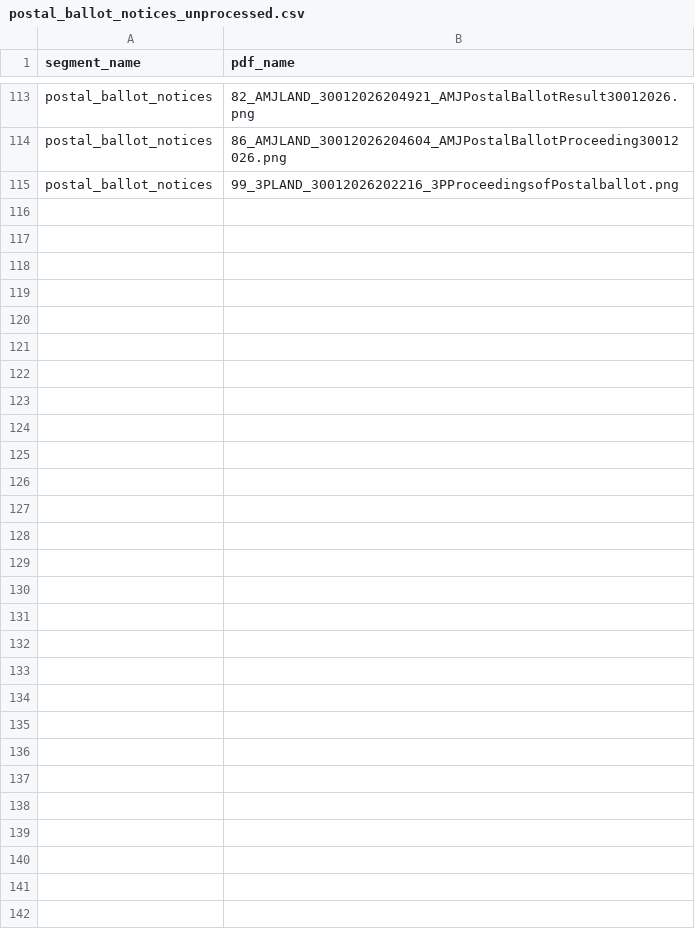
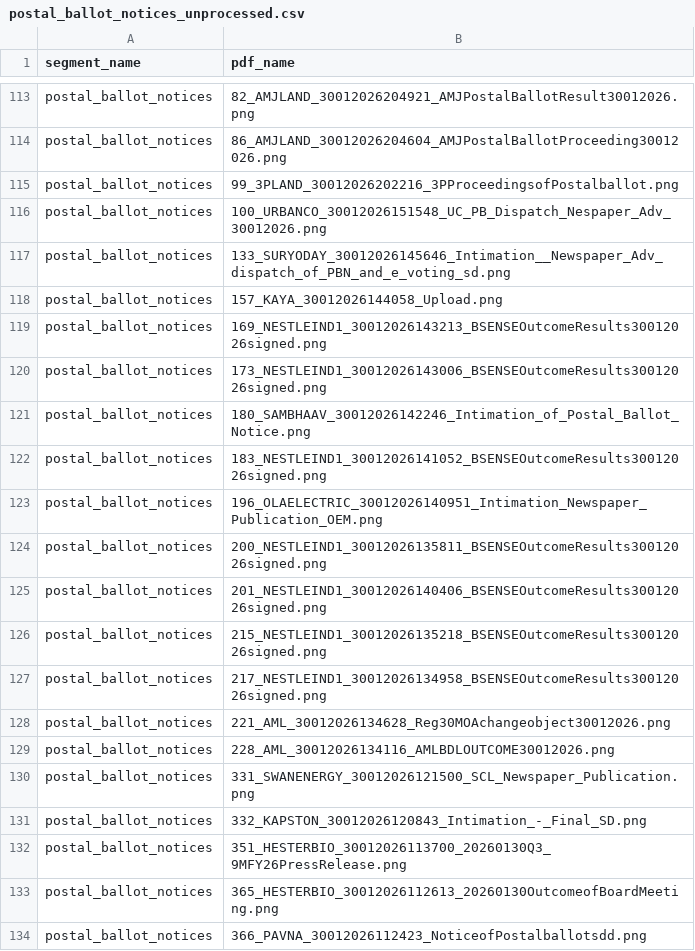
Before and after one commit to ambati-abhiraam/NIITHIPEAK, a CSV file: database/postal_ballot_notices_unprocessed.csv, drawn as a sheet; only a part is shown, gaps mark what is left out; the diff covers the shown part only.

```diff
--- a/database/postal_ballot_notices_unprocessed.csv
+++ b/database/postal_ballot_notices_unprocessed.csv
@@ -115 +115,20 @@ postal_ballot_notices,86_AMJLAND_30012026204604_AMJPostalBallotProceeding3001202
 postal_ballot_notices,99_3PLAND_30012026202216_3PProceedingsofPostalballot.png
+postal_ballot_notices,100_URBANCO_30012026151548_UC_PB_Dispatch_Nespaper_Adv_30012026.png
+postal_ballot_notices,133_SURYODAY_30012026145646_Intimation__Newspaper_Adv_dispatch_of_PBN_and_e_voting_sd.png
+postal_ballot_notices,157_KAYA_30012026144058_Upload.png
+postal_ballot_notices,169_NESTLEIND1_30012026143213_BSENSEOutcomeResults30012026signed.png
+postal_ballot_notices,173_NESTLEIND1_30012026143006_BSENSEOutcomeResults30012026signed.png
+postal_ballot_notices,180_SAMBHAAV_30012026142246_Intimation_of_Postal_Ballot_Notice.png
+postal_ballot_notices,183_NESTLEIND1_30012026141052_BSENSEOutcomeResults30012026signed.png
+postal_ballot_notices,196_OLAELECTRIC_30012026140951_Intimation_Newspaper_Publication_OEM.png
+postal_ballot_notices,200_NESTLEIND1_30012026135811_BSENSEOutcomeResults30012026signed.png
+postal_ballot_notices,201_NESTLEIND1_30012026140406_BSENSEOutcomeResults30012026signed.png
+postal_ballot_notices,215_NESTLEIND1_30012026135218_BSENSEOutcomeResults30012026signed.png
+postal_ballot_notices,217_NESTLEIND1_30012026134958_BSENSEOutcomeResults30012026signed.png
+postal_ballot_notices,221_AML_30012026134628_Reg30MOAchangeobject30012026.png
+postal_ballot_notices,228_AML_30012026134116_AMLBDLOUTCOME30012026.png
+postal_ballot_notices,331_SWANENERGY_30012026121500_SCL_Newspaper_Publication.png
+postal_ballot_notices,332_KAPSTON_30012026120843_Intimation_-_Final_SD.png
+postal_ballot_notices,351_HESTERBIO_30012026113700_20260130Q3_9MFY26PressRelease.png
+postal_ballot_notices,365_HESTERBIO_30012026112613_20260130OutcomeofBoardMeeting.png
+postal_ballot_notices,366_PAVNA_30012026112423_NoticeofPostalballotsdd.png
```
Also changed, not shown: 12 added rows elsewhere in this file, database/_unsegmented.csv, database/change_in_management_unprocessed.csv, 21 other files.
